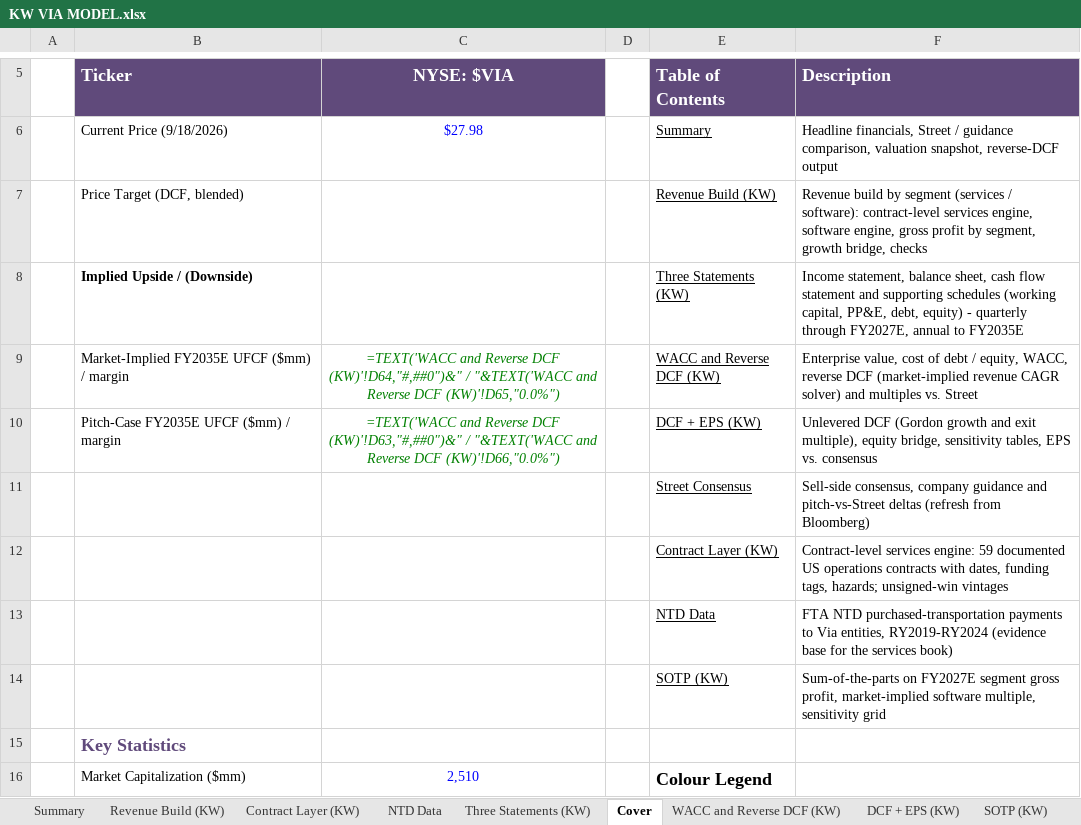
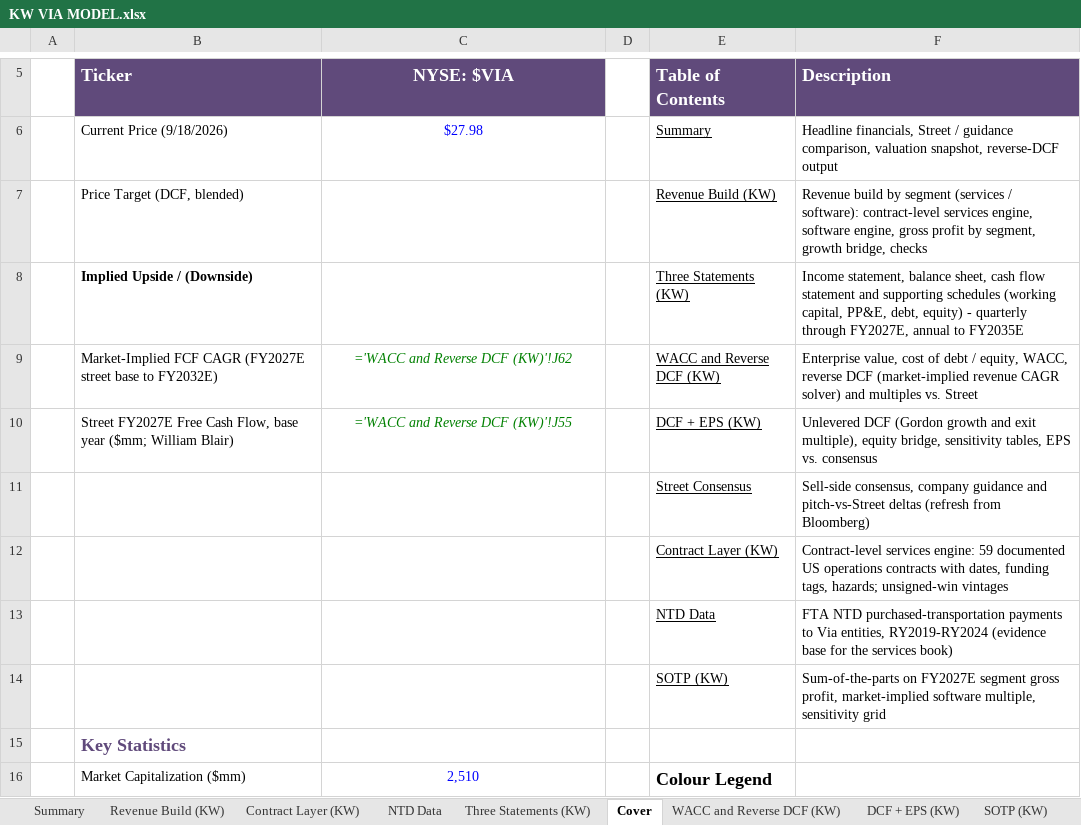
Before and after one commit to potpotman123/via-research, an Excel workbook: model/KW VIA MODEL.xlsx, sheet Cover, drawn as a sheet; only a part is shown, gaps mark what is left out; values as stored, in another font and other column widths than the file's, no borders; formulas without a stored value are shown as written; the diff names each change by its address in the sheet, - before the commit and + after, or states it on an @@ line.

```diff
--- a/model/KW VIA MODEL.xlsx (sheet Cover)
+++ b/model/KW VIA MODEL.xlsx (sheet Cover)
-B9 (Ticker): Market-Implied FY2035E UFCF ($mm) / margin
+B9 (Ticker): Market-Implied FCF CAGR (FY2027E street base to FY2032E)
-C9 (NYSE: $VIA): =TEXT('WACC and Reverse DCF (KW)'!D64,"#,##0")&" / "&TEXT('WACC and Reverse DCF (KW)'!D65,"0.0%")
+C9 (NYSE: $VIA): ='WACC and Reverse DCF (KW)'!J62
-B10 (Ticker): Pitch-Case FY2035E UFCF ($mm) / margin
+B10 (Ticker): Street FY2027E Free Cash Flow, base year ($mm; William Blair)
-C10 (NYSE: $VIA): =TEXT('WACC and Reverse DCF (KW)'!D63,"#,##0")&" / "&TEXT('WACC and Reverse DCF (KW)'!D66,"0.0%")
+C10 (NYSE: $VIA): ='WACC and Reverse DCF (KW)'!J55
```
Also changed, not shown: sheet WACC and Reverse DCF (KW), sheet Summary, sheet Street Consensus, 1 other file.
